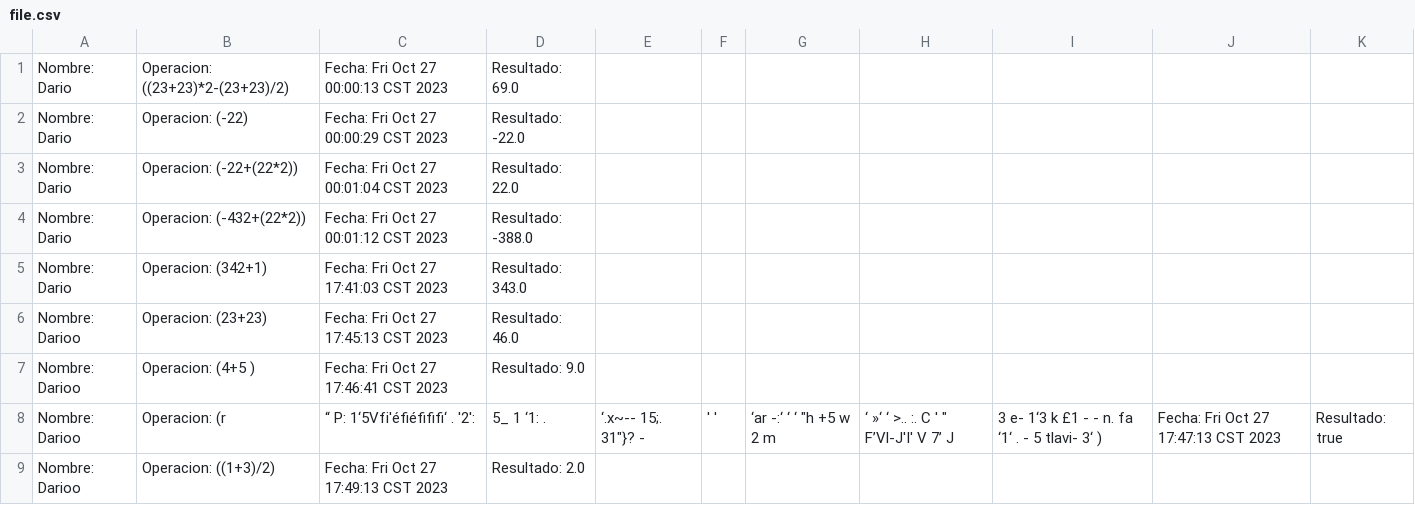
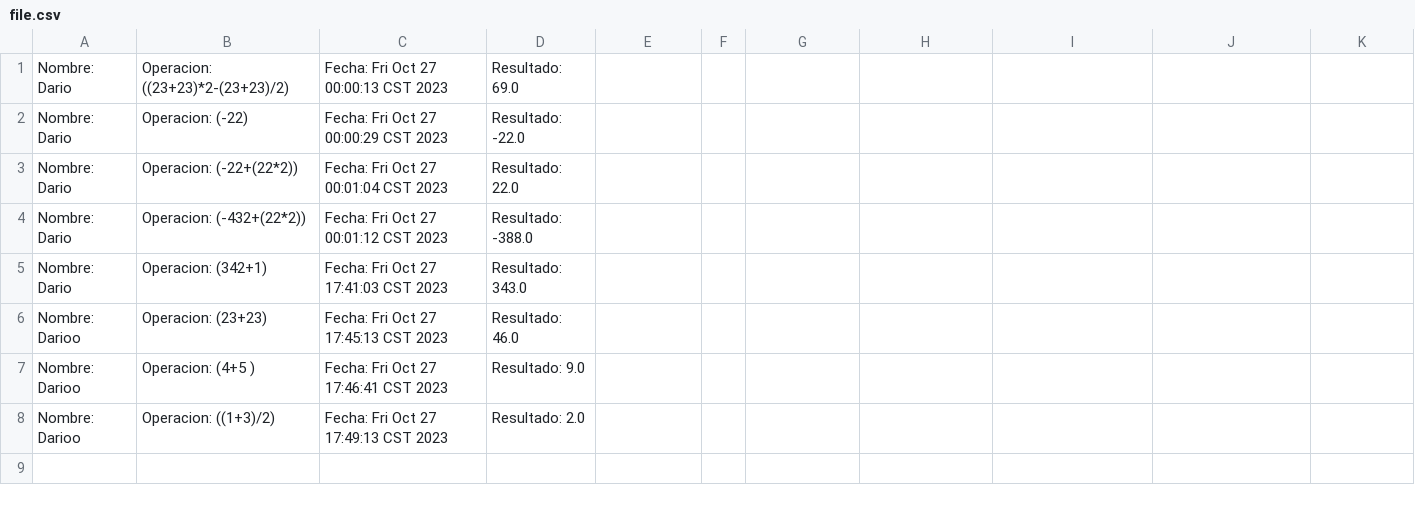
Before and after one commit to SpaceBa13/Expression_Calculator, a CSV file: file.csv, drawn as a sheet.

Commit message:
Update file.csv

```diff
--- a/file.csv
+++ b/file.csv
@@ -7,3 +7,2 @@ Nombre: Darioo, Operacion: (23+23), Fecha: Fri Oct 27 17:45:13 CST 2023, Resulta
 Nombre: Darioo, Operacion: (4+5  ), Fecha: Fri Oct 27 17:46:41 CST 2023, Resultado: 9.0
-Nombre: Darioo, Operacion: (r,“ P: 1‘5Vfi'éﬁéﬁﬁﬁ‘ . '2': ,5_ 1 ‘1: . ,‘.x~-- 15;. 31"}? - , ' ' ,‘ar -:‘ ‘ ‘ "h +5 w 2 m,‘ »‘ ‘ >.. :. C ' " F’Vl-J'I' V 7’ J , 3 e- 1‘3 k £1 - - n. fa ‘1‘ . - 5 tlavi- 3‘  ), Fecha: Fri Oct 27 17:47:13 CST 2023, Resultado: true
 Nombre: Darioo, Operacion: ((1+3)/2), Fecha: Fri Oct 27 17:49:13 CST 2023, Resultado: 2.0
```
